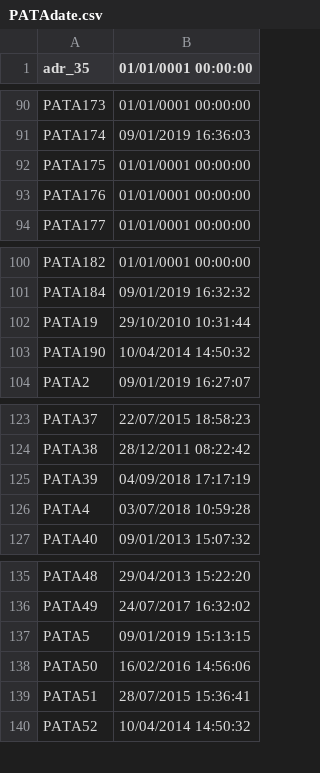
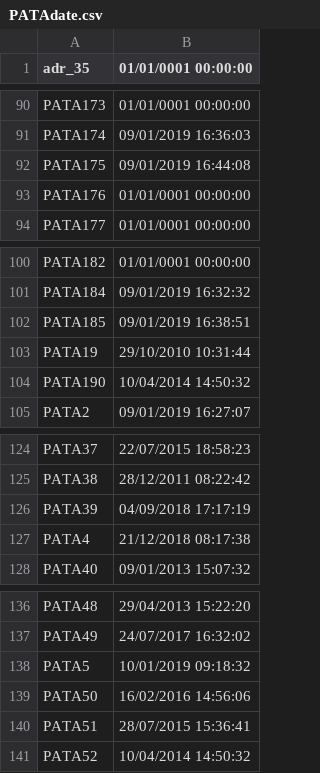
Before and after one commit to davidepiona/PROGETTI, a CSV file: ExpenseIt/DATI/PATAdate.csv, drawn as a sheet; only a part is shown, gaps mark what is left out.

```diff
--- a/ExpenseIt/DATI/PATAdate.csv
+++ b/ExpenseIt/DATI/PATAdate.csv
@@ -91,3 +91,3 @@ PATA173,01/01/0001 00:00:00
 PATA174,09/01/2019 16:36:03
-PATA175,01/01/0001 00:00:00
+PATA175,09/01/2019 16:44:08
 PATA176,01/01/0001 00:00:00
@@ -101,2 +101,3 @@ PATA182,01/01/0001 00:00:00
 PATA184,09/01/2019 16:32:32
+PATA185,09/01/2019 16:38:51
 PATA19,29/10/2010 10:31:44
@@ -125,3 +126,3 @@ PATA38,28/12/2011 08:22:42
 PATA39,04/09/2018 17:17:19
-PATA4,03/07/2018 10:59:28
+PATA4,21/12/2018 08:17:38
 PATA40,09/01/2013 15:07:32
@@ -136,3 +137,3 @@ PATA48,29/04/2013 15:22:20
 PATA49,24/07/2017 16:32:02
-PATA5,09/01/2019 15:13:15
+PATA5,10/01/2019 09:18:32
 PATA50,16/02/2016 14:56:06
```
Also changed, not shown: ExpenseIt/DATI/PATA.csv, 13 other files.
